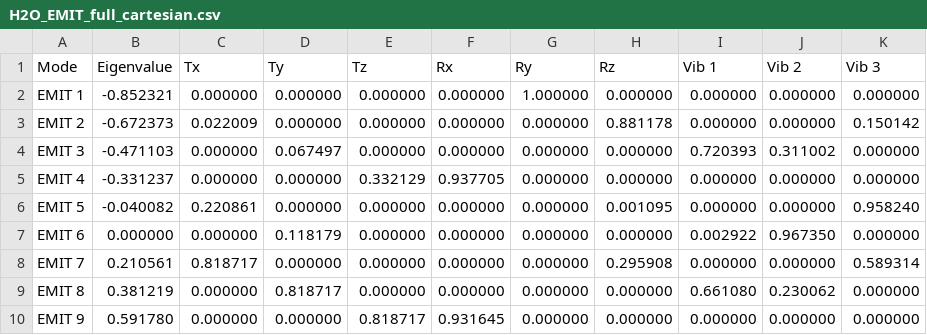
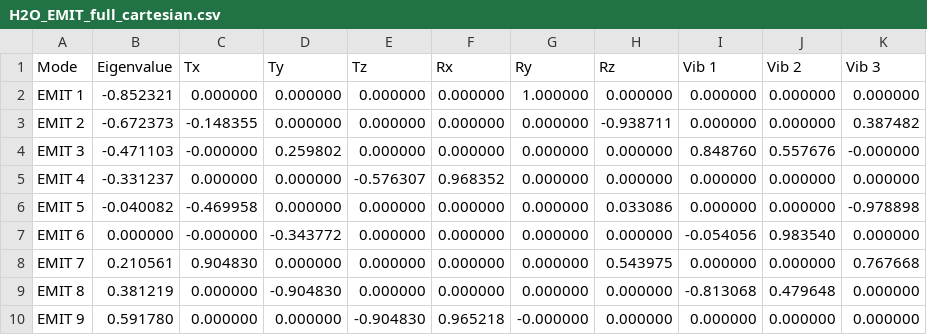
Before and after one commit to Chitiphat-Auvichien/scoring-functions, a CSV file: data/results/H2O_EMIT_full_cartesian.csv, drawn as a sheet.

```diff
--- a/data/results/H2O_EMIT_full_cartesian.csv
+++ b/data/results/H2O_EMIT_full_cartesian.csv
@@ -2,9 +2,9 @@ Mode,Eigenvalue,Tx,Ty,Tz,Rx,Ry,Rz,Vib 1,Vib 2,Vib 3
 EMIT 1,-0.852321,0.000000,0.000000,0.000000,0.000000,1.000000,0.000000,0.000000,0.000000,0.000000
-EMIT 2,-0.672373,0.022009,0.000000,0.000000,0.000000,0.000000,0.881178,0.000000,0.000000,0.150142
-EMIT 3,-0.471103,0.000000,0.067497,0.000000,0.000000,0.000000,0.000000,0.720393,0.311002,0.000000
-EMIT 4,-0.331237,0.000000,0.000000,0.332129,0.937705,0.000000,0.000000,0.000000,0.000000,0.000000
-EMIT 5,-0.040082,0.220861,0.000000,0.000000,0.000000,0.000000,0.001095,0.000000,0.000000,0.958240
-EMIT 6,0.000000,0.000000,0.118179,0.000000,0.000000,0.000000,0.000000,0.002922,0.967350,0.000000
-EMIT 7,0.210561,0.818717,0.000000,0.000000,0.000000,0.000000,0.295908,0.000000,0.000000,0.589314
-EMIT 8,0.381219,0.000000,0.818717,0.000000,0.000000,0.000000,0.000000,0.661080,0.230062,0.000000
-EMIT 9,0.591780,0.000000,0.000000,0.818717,0.931645,0.000000,0.000000,0.000000,0.000000,0.000000
+EMIT 2,-0.672373,-0.148355,0.000000,0.000000,0.000000,0.000000,-0.938711,0.000000,0.000000,0.387482
+EMIT 3,-0.471103,-0.000000,0.259802,0.000000,0.000000,0.000000,0.000000,0.848760,0.557676,-0.000000
+EMIT 4,-0.331237,0.000000,0.000000,-0.576307,0.968352,0.000000,0.000000,0.000000,0.000000,0.000000
+EMIT 5,-0.040082,-0.469958,0.000000,0.000000,0.000000,0.000000,0.033086,0.000000,0.000000,-0.978898
+EMIT 6,0.000000,-0.000000,-0.343772,0.000000,0.000000,0.000000,0.000000,-0.054056,0.983540,0.000000
+EMIT 7,0.210561,0.904830,0.000000,0.000000,0.000000,0.000000,0.543975,0.000000,0.000000,0.767668
+EMIT 8,0.381219,0.000000,-0.904830,0.000000,0.000000,0.000000,0.000000,-0.813068,0.479648,0.000000
+EMIT 9,0.591780,0.000000,0.000000,-0.904830,0.965218,-0.000000,0.000000,0.000000,0.000000,0.000000
```
Also changed, not shown: data/results/C6H6_EMIT.csv, data/results/C6H6_EMIT_full_cartesian.csv, 5 other files.
